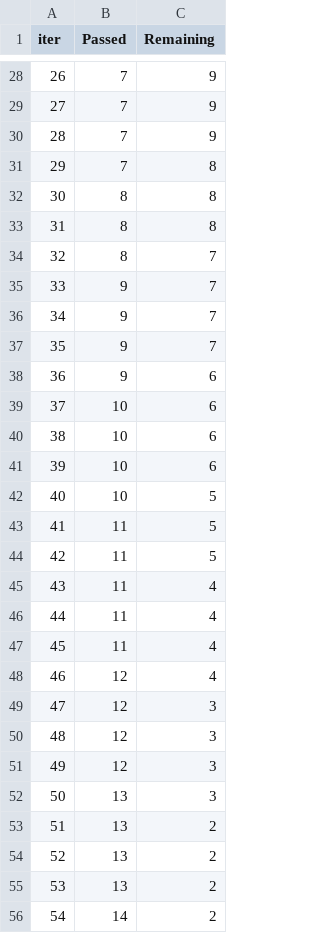
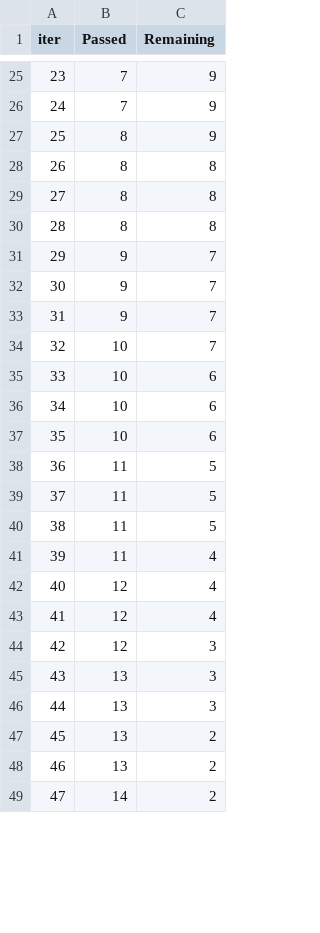
Before and after one commit to Badwolf90/AI-data-analisis-, a TSV file: catboost_info/time_left.tsv, drawn as a sheet; only a part is shown, gaps mark what is left out; removed rows and columns are numbered as before the commit, all else as after; the diff covers the shown part only; the diff names each change by its address in the sheet, - before the commit and + after, or states it on an @@ line.

```diff
--- a/catboost_info/time_left.tsv
+++ b/catboost_info/time_left.tsv
@@ column A (iter) renumbered between rows 4 and 56 @@
-B27 (Passed): 7
+B27 (Passed): 8
-row 31: 29 | 7 | 8
-C30 (Remaining): 7
+C30 (Remaining): 8
-row 38: 36 | 9 | 6
+row 34: 32 | 10 | 7
-B38 (Passed): 10
+B38 (Passed): 11
-row 46: 44 | 11 | 4
-row 47: 45 | 11 | 4
+row 42: 40 | 12 | 4
-row 50: 48 | 12 | 3
-row 51: 49 | 12 | 3
+row 45: 43 | 13 | 3
-row 55: 53 | 13 | 2
```
Also changed, not shown: 5 added rows, 8 removed rows and 18 edited cells elsewhere in this file, catboost_info/learn_error.tsv, 6 other files.
